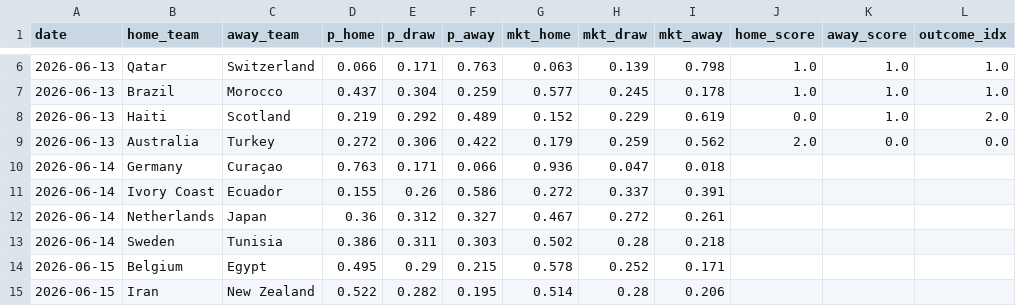
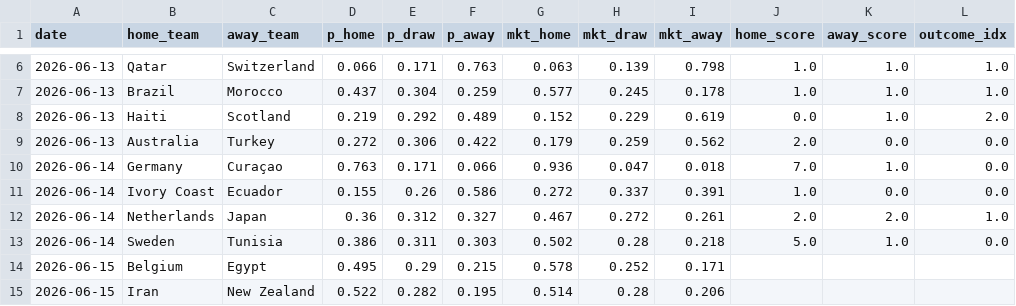
Before and after one commit to dorbarda/worldcup2026mode, a CSV file: data/external/wc2026_forward_log.csv, drawn as a sheet; only a part is shown, gaps mark what is left out.

```diff
--- a/data/external/wc2026_forward_log.csv
+++ b/data/external/wc2026_forward_log.csv
@@ -9,6 +9,6 @@ date,home_team,away_team,p_home,p_draw,p_away,mkt_home,mkt_draw,mkt_away,home_sc
 2026-06-13,Australia,Turkey,0.272,0.306,0.422,0.179,0.259,0.562,2.0,0.0,0.0
-2026-06-14,Germany,Curaçao,0.763,0.171,0.066,0.936,0.047,0.018,,,
-2026-06-14,Ivory Coast,Ecuador,0.155,0.26,0.586,0.272,0.337,0.391,,,
-2026-06-14,Netherlands,Japan,0.36,0.312,0.327,0.467,0.272,0.261,,,
-2026-06-14,Sweden,Tunisia,0.386,0.311,0.303,0.502,0.28,0.218,,,
+2026-06-14,Germany,Curaçao,0.763,0.171,0.066,0.936,0.047,0.018,7.0,1.0,0.0
+2026-06-14,Ivory Coast,Ecuador,0.155,0.26,0.586,0.272,0.337,0.391,1.0,0.0,0.0
+2026-06-14,Netherlands,Japan,0.36,0.312,0.327,0.467,0.272,0.261,2.0,2.0,1.0
+2026-06-14,Sweden,Tunisia,0.386,0.311,0.303,0.502,0.28,0.218,5.0,1.0,0.0
 2026-06-15,Belgium,Egypt,0.495,0.29,0.215,0.578,0.252,0.171,,,
```
Also changed, not shown: 1 other file.
